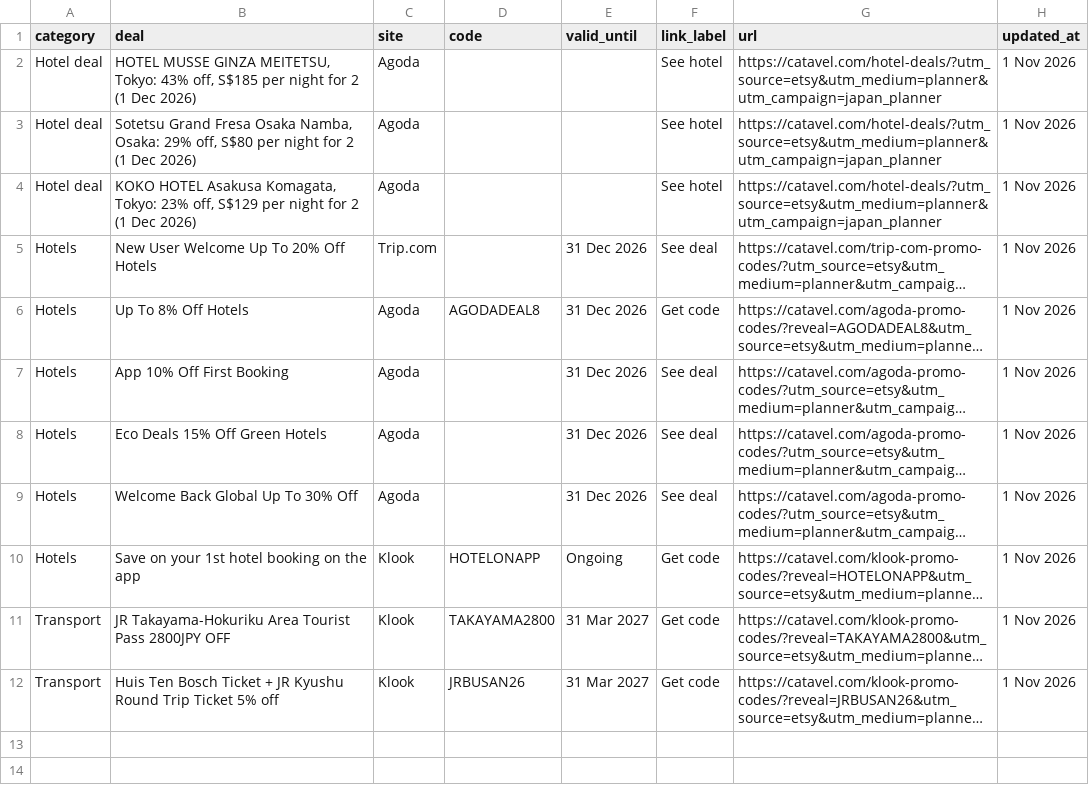
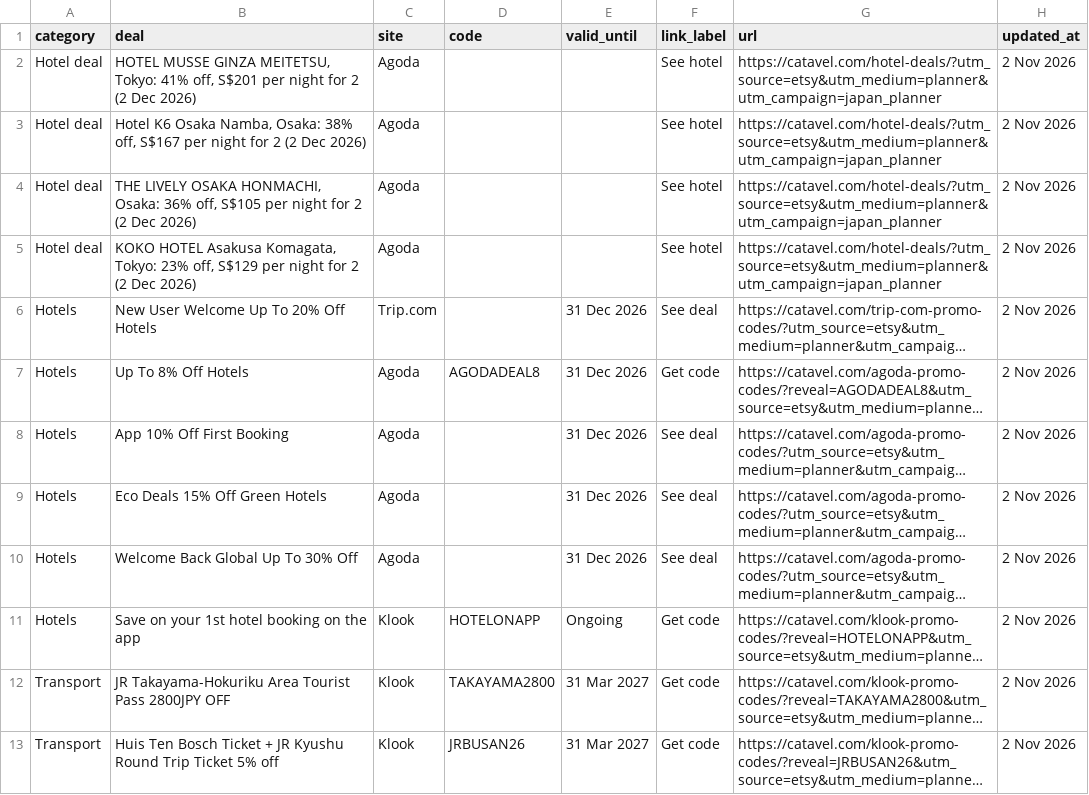
Before and after one commit to catavel/Catavel, a CSV file: feeds/planner-japan.csv, drawn as a sheet; long unchanged cells end in …; addresses are those after the commit; the diff names each change by its address in the sheet, - before the commit and + after, or states it on an @@ line.

Commit message:
chore: update planner feed japan [2026-11-02]

```diff
--- a/feeds/planner-japan.csv
+++ b/feeds/planner-japan.csv
-B2 (deal): …MEITETSU, Tokyo: 43% off, S$185 per night for 2 (1 Dec 2026)
+B2 (deal): …MEITETSU, Tokyo: 41% off, S$201 per night for 2 (2 Dec 2026)
-H2:H3 (updated_at): 1 Nov 2026
+H2:H3 (updated_at): 2 Nov 2026
-B3 (deal): Sotetsu Grand Fresa Osaka Namba, Osaka: 29% off, S$80 per night for 2 (1 Dec 2026)
+B3 (deal): Hotel K6 Osaka Namba, Osaka: 38% off, S$167 per night for 2 (2 Dec 2026)
+row 4: Hotel deal | THE LIVELY OSAKA HONMACHI, Osaka: 36% off, S$105 per night for 2 (2 Dec 2026) | Agoda |  |  | See hotel | https://catavel.com/hotel-deals/?utm_source=etsy&utm_medium=planner&utm_campaign=japan_planner | 2 Nov 2026
-B5 (deal): …for 2 (1 Dec 2026)
+B5 (deal): …for 2 (2 Dec 2026)
-H5:H13 (updated_at): 1 Nov 2026
+H5:H13 (updated_at): 2 Nov 2026
```
